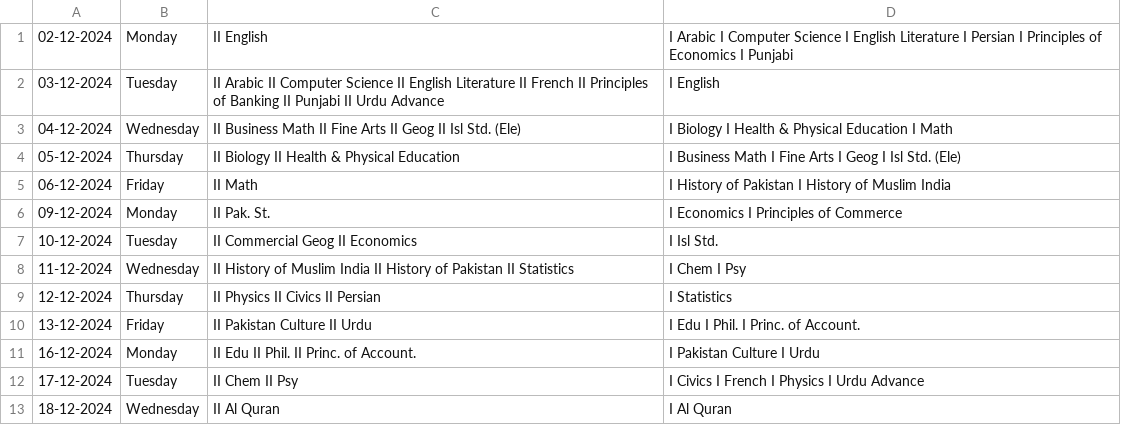
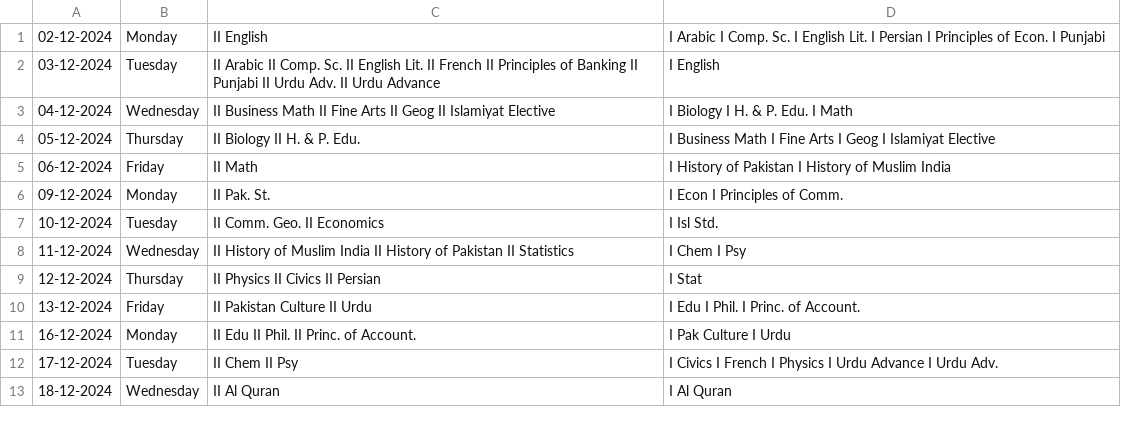
Before and after one commit to Alimadcorp/sendup, a CSV file: schedule.csv, drawn as a sheet; the diff names each change by its address in the sheet, - before the commit and + after, or states it on an @@ line.

```diff
--- a/schedule.csv
+++ b/schedule.csv
-D1: …Arabic I Computer Science I English Literature I Persian I Principles of Economics I Punjabi
+D1: …Arabic I Comp. Sc. I English Lit. I Persian I Principles of Econ. I Punjabi
-C2: …Arabic II Computer Science II English Literature II French II Principles of Banking II Punjabi II Urdu…
+C2: …Arabic II Comp. Sc. II English Lit. II French II Principles of Banking II Punjabi II Urdu Adv. II Urdu…
-C3: …Geog II Isl Std. (Ele)
+C3: …Geog II Islamiyat Elective
-D3: I Biology I Health & Physical Education I Math
+D3: I Biology I H. & P. Edu. I Math
-C4: II Biology II Health & Physical Education
+C4: II Biology II H. & P. Edu.
-D4: …Geog I Isl Std. (Ele)
+D4: …Geog I Islamiyat Elective
-D6: I Economics I Principles of Commerce
+D6: I Econ I Principles of Comm.
-C7: II Commercial Geog II Economics
+C7: II Comm. Geo. II Economics
-D9: I Statistics
+D9: I Stat
-D11: I Pakistan Culture I Urdu
+D11: I Pak Culture I Urdu
-D12: …Urdu Advance
+D12: …Urdu Advance I Urdu Adv.
```
Also changed, not shown: data.csv, 4 other files.
